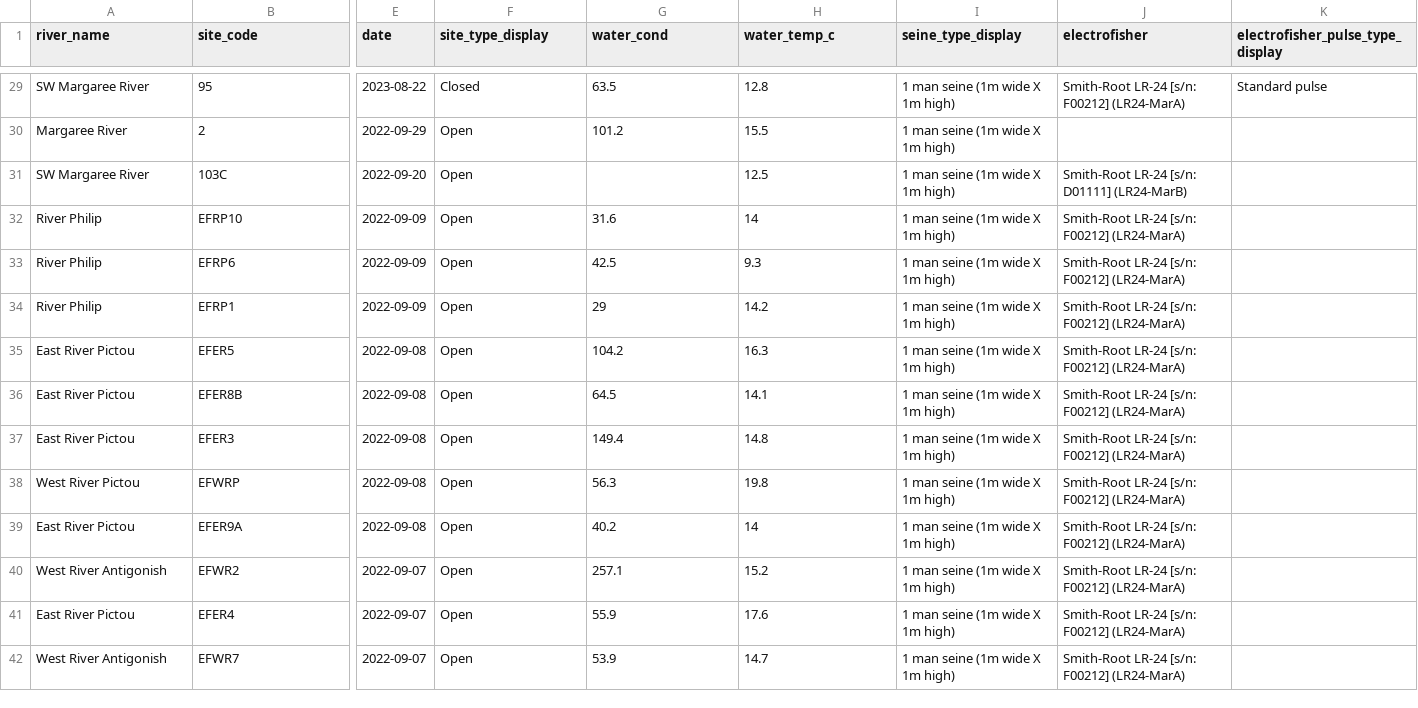
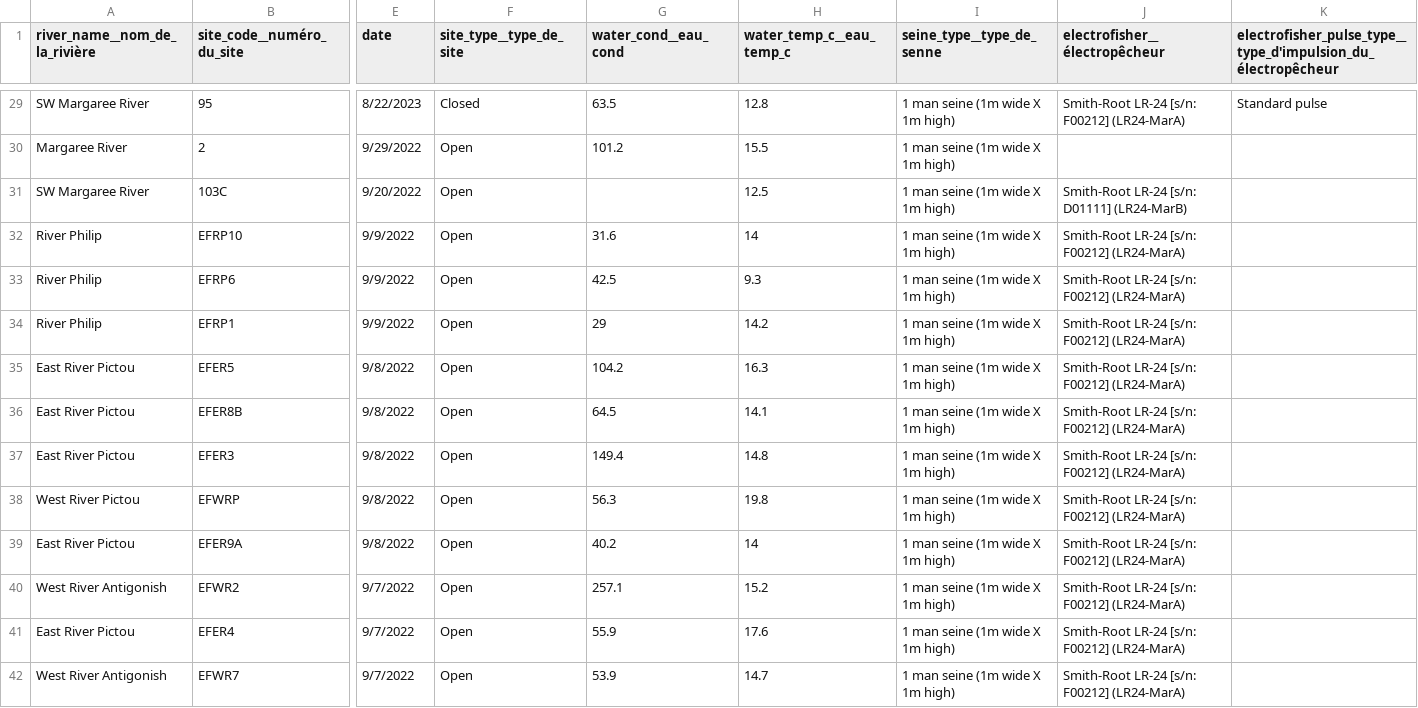
Before and after one commit to dfo-gulf-science/fgp-datasets, a CSV file: 73c3293c (Electrofishing SFA 18A,B)/electrofishing_site_data.csv, drawn as a sheet; only a part is shown, gaps mark what is left out; the diff covers the shown part only; the diff names each change by its address in the sheet, - before the commit and + after, or states it on an @@ line.

```diff
--- a/73c3293c (Electrofishing SFA 18A,B)/electrofishing_site_data.csv
+++ b/73c3293c (Electrofishing SFA 18A,B)/electrofishing_site_data.csv
-A1: river_name
+A1: river_name__nom_de_la_rivière
-B1: site_code
+B1: site_code__numéro_du_site
-F1: site_type_display
+F1: site_type__type_de_site
-G1: water_cond
+G1: water_cond__eau_cond
-H1: water_temp_c
+H1: water_temp_c__eau_temp_c
-I1: seine_type_display
+I1: seine_type__type_de_senne
-J1: electrofisher
+J1: electrofisher__électropêcheur
-K1: electrofisher_pulse_type_display
+K1: electrofisher_pulse_type__type_d'impulsion_du_électropêcheur
-E29 (date): 2023-08-22
+E29 (date): 8/22/2023
-E30 (date): 2022-09-29
+E30 (date): 9/29/2022
-E31 (date): 2022-09-20
+E31 (date): 9/20/2022
-E32:E34 (date): 2022-09-09
+E32:E34 (date): 9/9/2022
-E35:E39 (date): 2022-09-08
+E35:E39 (date): 9/8/2022
-E40:E42 (date): 2022-09-07
+E40:E42 (date): 9/7/2022
```
Also changed, not shown: 117 edited cells elsewhere in this file, 73c3293c (Electrofishing SFA 18A,B)/electrofishing_data_dictionary.csv, 1 other file.
